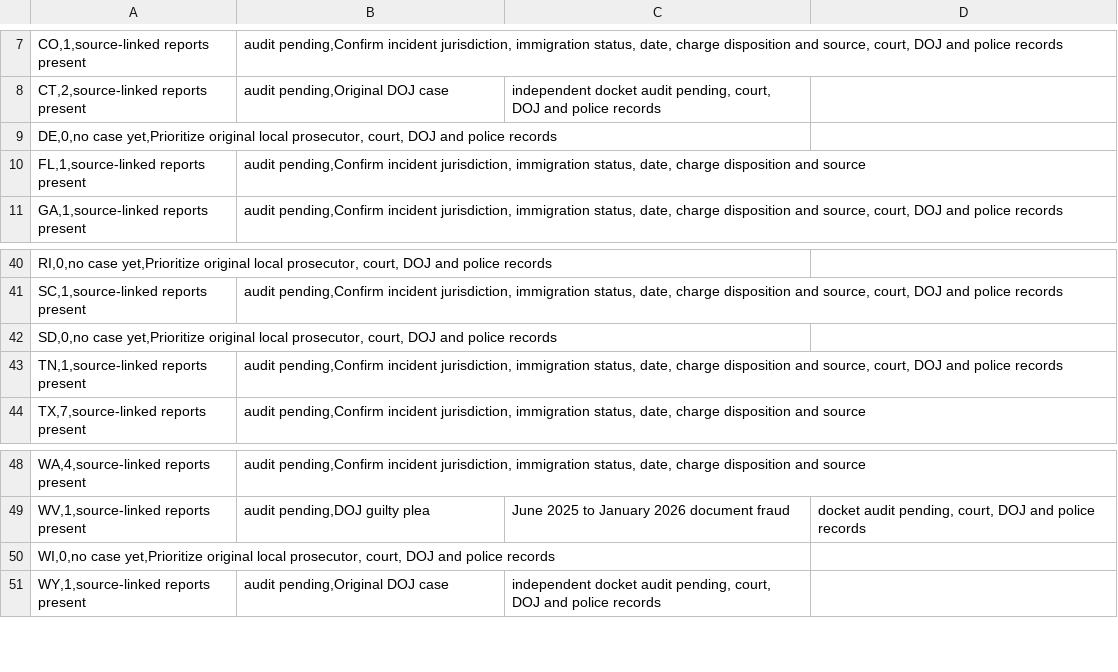
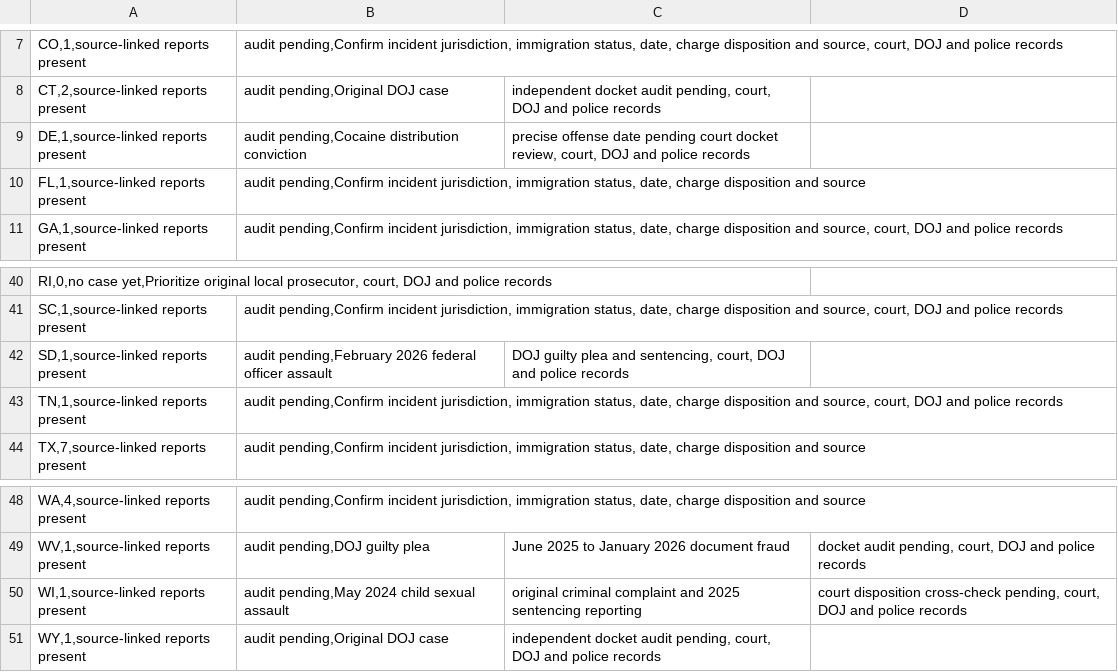
Before and after one commit to jamoton/the-informed-citizen, a CSV file: research/immigration-crime/state_case_coverage.csv, drawn as a sheet; only a part is shown, gaps mark what is left out; removed rows and columns are numbered as before the commit, all else as after; the diff names each change by its address in the sheet, - before the commit and + after, or states it on an @@ line.

Commit message:
Update 48-state case coverage tracker with WI SD DE sources

```diff
--- a/research/immigration-crime/state_case_coverage.csv
+++ b/research/immigration-crime/state_case_coverage.csv
-row 9: DE,0,no case yet,Prioritize original local prosecutor, court, DOJ and police records
+row 9: DE,1,source-linked reports present | audit pending,Cocaine distribution conviction | precise offense date pending court docket review, court, DOJ and police records
-row 42: SD,0,no case yet,Prioritize original local prosecutor, court, DOJ and police records
+row 42: SD,1,source-linked reports present | audit pending,February 2026 federal officer assault | DOJ guilty plea and sentencing, court, DOJ and police records
-row 50: WI,0,no case yet,Prioritize original local prosecutor, court, DOJ and police records
+row 50: WI,1,source-linked reports present | audit pending,May 2024 child sexual assault | original criminal complaint and 2025 sentencing reporting | court disposition cross-check pending, court, DOJ and police records
```
